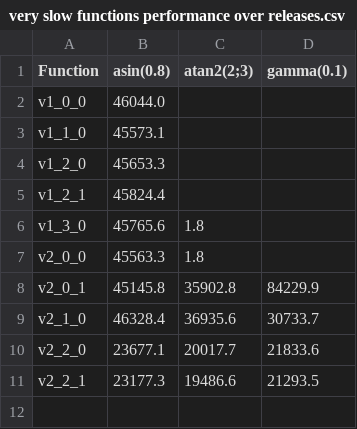
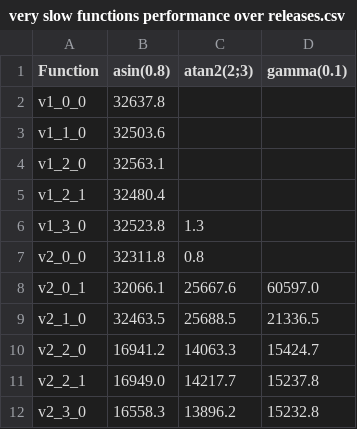
Before and after one commit to eobermuhlner/big-math, a CSV file: regression/analysis/very slow functions performance over releases.csv, drawn as a sheet.

```diff
--- a/regression/analysis/very slow functions performance over releases.csv
+++ b/regression/analysis/very slow functions performance over releases.csv
@@ -1,11 +1,12 @@
 Function,asin(0.8),atan2(2;3),gamma(0.1)
-v1_0_0,46044.0,,
-v1_1_0,45573.1,,
-v1_2_0,45653.3,,
-v1_2_1,45824.4,,
-v1_3_0,45765.6,1.8,
-v2_0_0,45563.3,1.8,
-v2_0_1,45145.8,35902.8,84229.9
-v2_1_0,46328.4,36935.6,30733.7
-v2_2_0,23677.1,20017.7,21833.6
-v2_2_1,23177.3,19486.6,21293.5
+v1_0_0,32637.8,,
+v1_1_0,32503.6,,
+v1_2_0,32563.1,,
+v1_2_1,32480.4,,
+v1_3_0,32523.8,1.3,
+v2_0_0,32311.8,0.8,
+v2_0_1,32066.1,25667.6,60597.0
+v2_1_0,32463.5,25688.5,21336.5
+v2_2_0,16941.2,14063.3,15424.7
+v2_2_1,16949.0,14217.7,15237.8
+v2_3_0,16558.3,13896.2,15232.8
```
Also changed, not shown: regression/analysis/fast functions performance over releases.csv, regression/analysis/medium functions performance over releases.csv, 27 other files.
